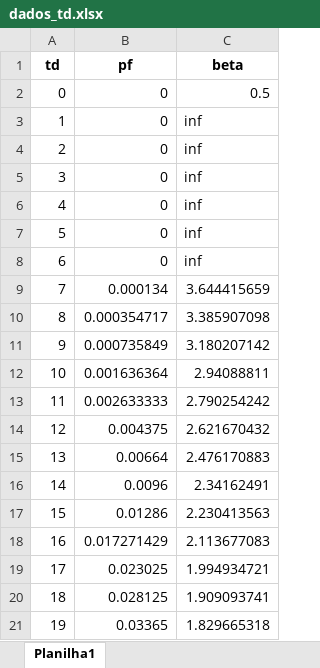
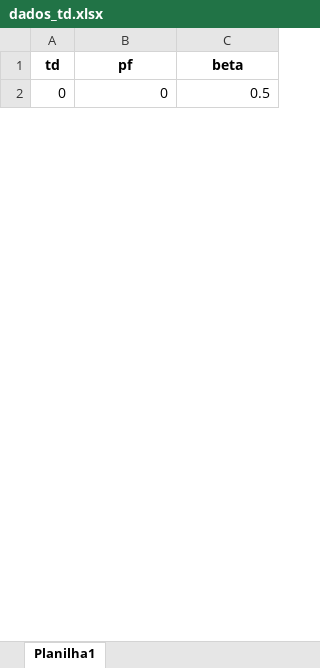
Before and after one commit to mvreal/Reliability, an Excel workbook: dados_td.xlsx, sheet Planilha1, drawn as a sheet; only a part is shown; values as stored, in another font and other column widths than the file's, no borders; removed rows and columns are numbered as before the commit, all else as after; the diff covers the shown part only; the diff names each change by its address in the sheet, - before the commit and + after, or states it on an @@ line.

```diff
--- a/dados_td.xlsx (sheet Planilha1)
+++ b/dados_td.xlsx (sheet Planilha1)
-row 3: 1 | 0 | inf
-row 4: 2 | 0 | inf
-row 5: 3 | 0 | inf
-row 6: 4 | 0 | inf
-row 7: 5 | 0 | inf
-row 8: 6 | 0 | inf
-row 9: 7 | 0.000134 | 3.644415659
-row 10: 8 | 0.000354717 | 3.385907098
-row 11: 9 | 0.000735849 | 3.180207142
-row 12: 10 | 0.001636364 | 2.94088811
-row 13: 11 | 0.002633333 | 2.790254242
-row 14: 12 | 0.004375 | 2.621670432
-row 15: 13 | 0.00664 | 2.476170883
-row 16: 14 | 0.0096 | 2.34162491
-row 17: 15 | 0.01286 | 2.230413563
-row 18: 16 | 0.017271429 | 2.113677083
-row 19: 17 | 0.023025 | 1.994934721
-row 20: 18 | 0.028125 | 1.909093741
-row 21: 19 | 0.03365 | 1.829665318
```
Also changed, not shown: 20 added rows and 101 removed rows elsewhere in this sheet, 9 other files.
